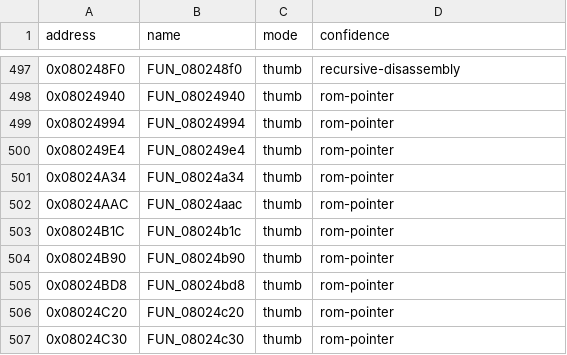
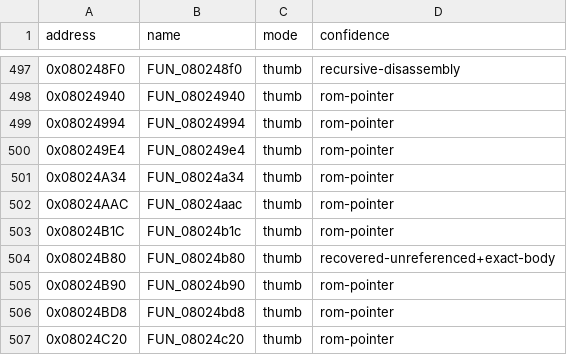
Before and after one commit to cypressru/SonicBattleDecomp, a CSV file: config/BSBE78/functions.csv, drawn as a sheet; only a part is shown, gaps mark what is left out; the shorter side is filled out with more unchanged rows.

Commit message:
Recover and match cleanup helper sibling

```diff
--- a/config/BSBE78/functions.csv
+++ b/config/BSBE78/functions.csv
@@ -503,2 +503,3 @@ address,name,mode,confidence
 0x08024B1C,FUN_08024b1c,thumb,rom-pointer
+0x08024B80,FUN_08024b80,thumb,recovered-unreferenced+exact-body
 0x08024B90,FUN_08024b90,thumb,rom-pointer
```
Also changed, not shown: config/BSBE78/function_extents.csv, 5 other files.
